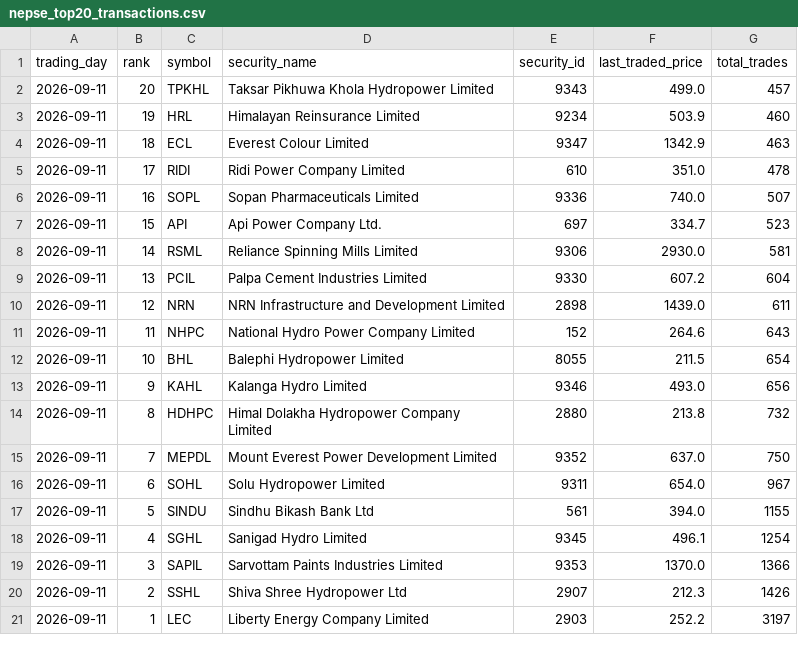
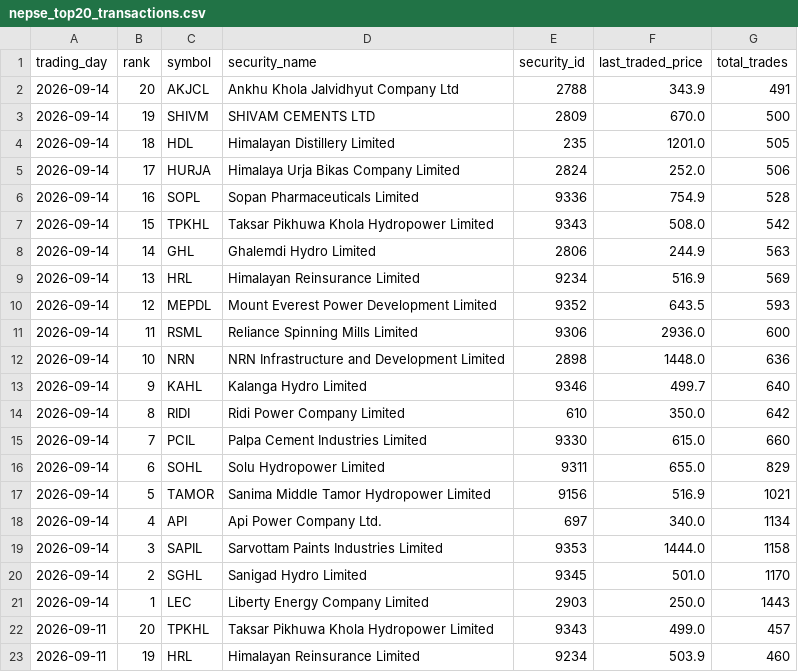
Before and after one commit to h0miez4evr/Nepse_automation, a CSV file: nepse_data/nepse_top20_transactions.csv, drawn as a sheet; only a part is shown; the shorter side is filled out with more unchanged rows.

```diff
--- a/nepse_data/nepse_top20_transactions.csv
+++ b/nepse_data/nepse_top20_transactions.csv
@@ -1,2 +1,22 @@
 trading_day,rank,symbol,security_name,security_id,last_traded_price,total_trades
+2026-09-14,20,AKJCL,Ankhu Khola Jalvidhyut Company Ltd,2788,343.9,491
+2026-09-14,19,SHIVM,SHIVAM CEMENTS LTD,2809,670.0,500
+2026-09-14,18,HDL,Himalayan Distillery Limited,235,1201.0,505
+2026-09-14,17,HURJA,Himalaya Urja Bikas Company Limited,2824,252.0,506
+2026-09-14,16,SOPL,Sopan Pharmaceuticals Limited,9336,754.9,528
+2026-09-14,15,TPKHL,Taksar Pikhuwa Khola Hydropower Limited,9343,508.0,542
+2026-09-14,14,GHL,Ghalemdi Hydro Limited,2806,244.9,563
+2026-09-14,13,HRL,Himalayan Reinsurance Limited,9234,516.9,569
+2026-09-14,12,MEPDL,Mount Everest Power Development Limited,9352,643.5,593
+2026-09-14,11,RSML,Reliance Spinning Mills Limited,9306,2936.0,600
+2026-09-14,10,NRN,NRN Infrastructure and Development Limited,2898,1448.0,636
+2026-09-14,9,KAHL,Kalanga Hydro Limited,9346,499.7,640
+2026-09-14,8,RIDI,Ridi Power Company Limited,610,350.0,642
+2026-09-14,7,PCIL,Palpa Cement Industries Limited,9330,615.0,660
+2026-09-14,6,SOHL,Solu Hydropower Limited,9311,655.0,829
+2026-09-14,5,TAMOR,Sanima Middle Tamor Hydropower Limited,9156,516.9,1021
+2026-09-14,4,API,Api Power Company Ltd.,697,340.0,1134
+2026-09-14,3,SAPIL,Sarvottam Paints Industries Limited,9353,1444.0,1158
+2026-09-14,2,SGHL,Sanigad Hydro Limited,9345,501.0,1170
+2026-09-14,1,LEC,Liberty Energy Company Limited,2903,250.0,1443
 2026-09-11,20,TPKHL,Taksar Pikhuwa Khola Hydropower Limited,9343,499.0,457
```
Also changed, not shown: nepse_data/nepse_top20_gainers.csv, nepse_data/nepse_top20_relative_strength.csv, 2 other files.
